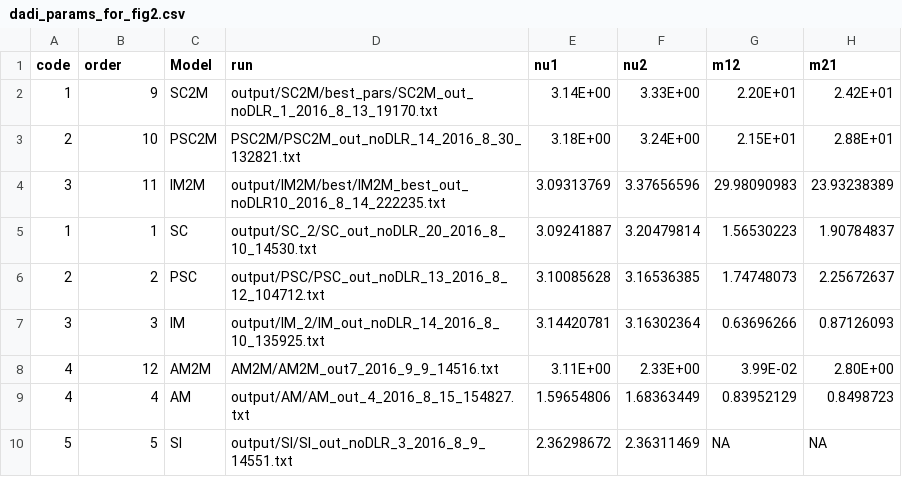
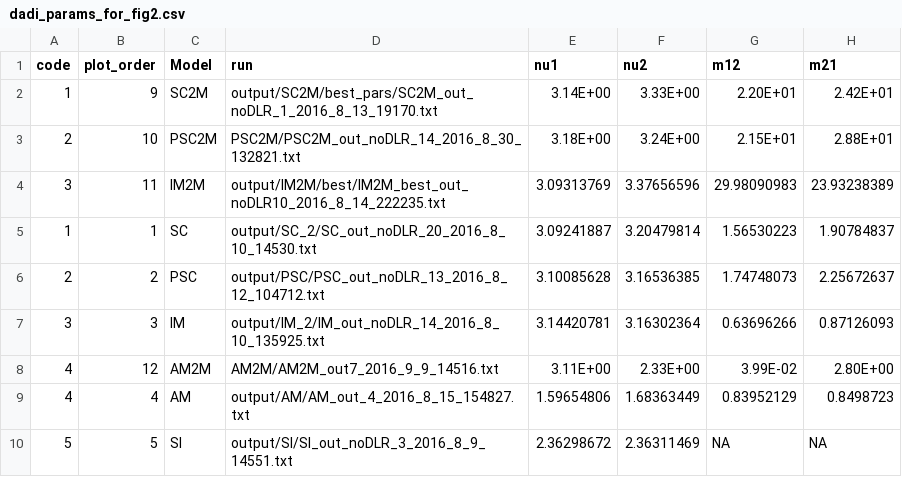
Before and after one commit to seanstankowski/Mimulus_clines2, a CSV file: datasets/dadi_params_for_fig2.csv, drawn as a sheet; only a part is shown; the diff names each change by its address in the sheet, - before the commit and + after, or states it on an @@ line.

Commit message:
added data

```diff
--- a/datasets/dadi_params_for_fig2.csv
+++ b/datasets/dadi_params_for_fig2.csv
-B1: order
+B1: plot_order
```
Also changed, not shown: 5 other files.
